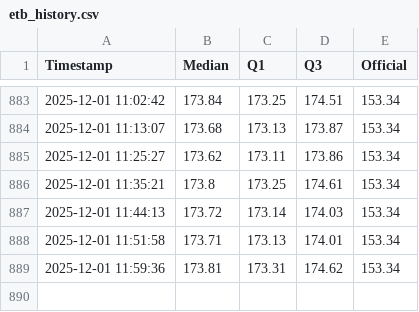
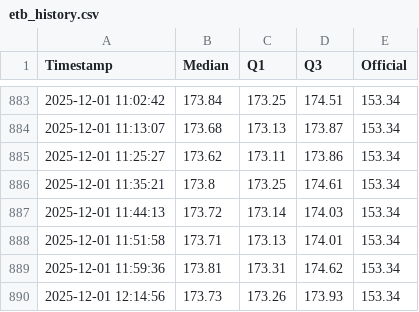
Before and after one commit to mikilegesse/etb-market-watch, a CSV file: etb_history.csv, drawn as a sheet; only a part is shown, gaps mark what is left out.

```diff
--- a/etb_history.csv
+++ b/etb_history.csv
@@ -889 +889,2 @@ Timestamp,Median,Q1,Q3,Official
 2025-12-01 11:59:36,173.81,173.31,174.62,153.34
+2025-12-01 12:14:56,173.73,173.26,173.93,153.34
```
Also changed, not shown: 5 other files.
